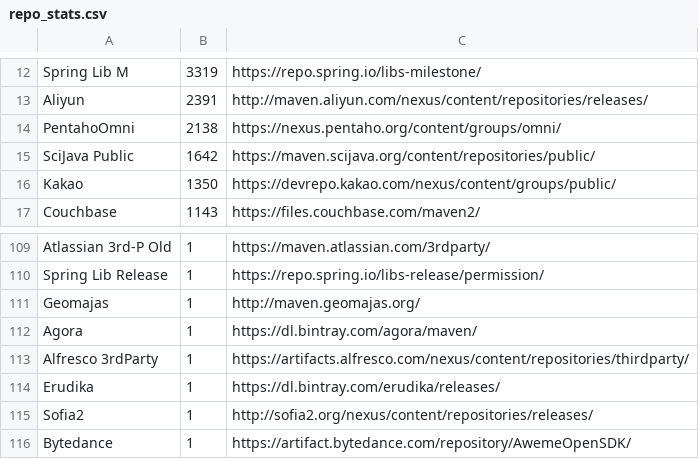
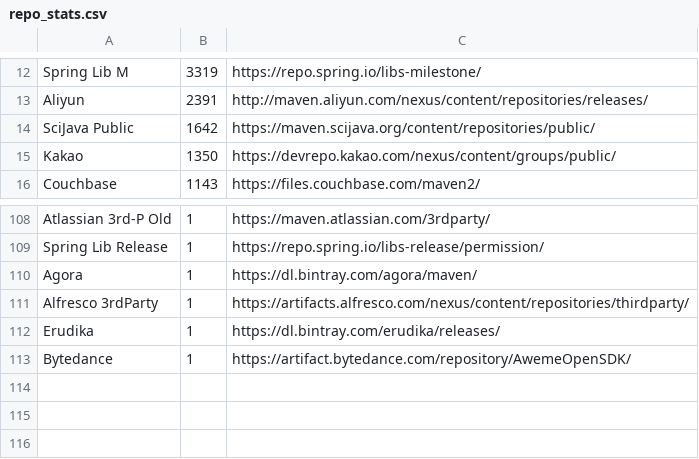
Before and after one commit to ikolomiko/libsec-scraper, a CSV file: repo_stats.csv, drawn as a sheet; only a part is shown, gaps mark what is left out; the diff names each change by its address in the sheet, - before the commit and + after, or states it on an @@ line.

Commit message:
libsec-downloader: try other repos if the scraped one is unsuccessful

```diff
--- a/repo_stats.csv
+++ b/repo_stats.csv
-row 14: PentahoOmni | 2138 | https://nexus.pentaho.org/content/groups/omni/
-row 111: Geomajas | 1 | http://maven.geomajas.org/
-row 115: Sofia2 | 1 | http://sofia2.org/nexus/content/repositories/releases/
```
Also changed, not shown: 1 other file.
